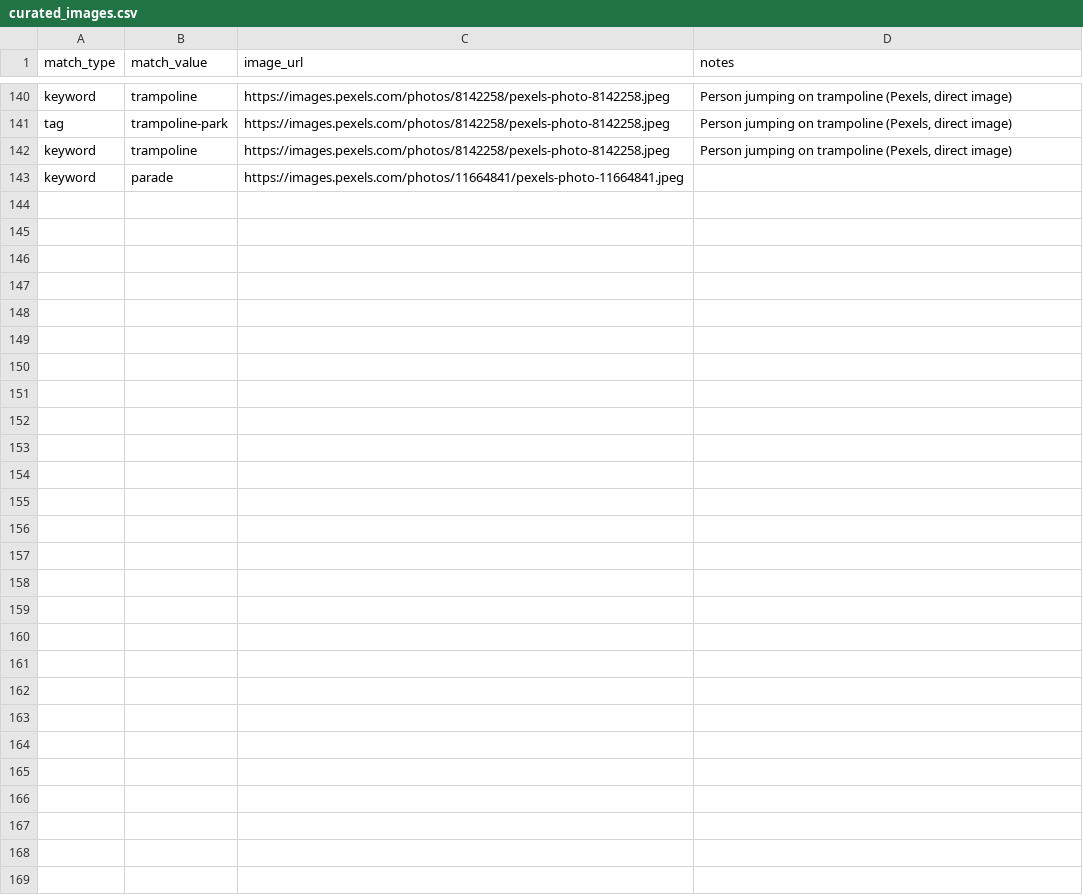
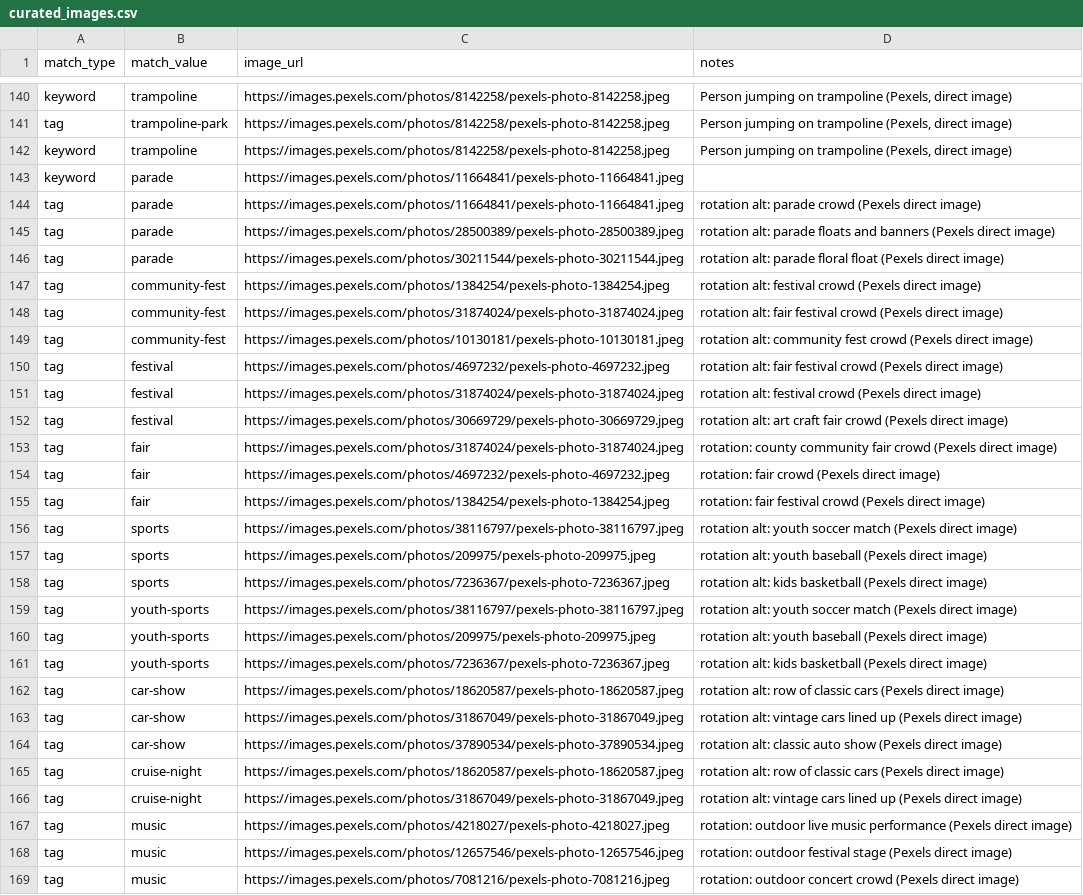
Before and after one commit to avlhohn/msp-family-feed, a CSV file: curated_images.csv, drawn as a sheet; only a part is shown, gaps mark what is left out.

Commit message:
Update curated_images.csv

```diff
--- a/curated_images.csv
+++ b/curated_images.csv
@@ -143 +143,27 @@ keyword,trampoline,https://images.pexels.com/photos/8142258/pexels-photo-8142258
 keyword,parade,https://images.pexels.com/photos/11664841/pexels-photo-11664841.jpeg,
+tag,parade,https://images.pexels.com/photos/11664841/pexels-photo-11664841.jpeg,rotation alt: parade crowd (Pexels direct image)
+tag,parade,https://images.pexels.com/photos/28500389/pexels-photo-28500389.jpeg,rotation alt: parade floats and banners (Pexels direct image)
+tag,parade,https://images.pexels.com/photos/30211544/pexels-photo-30211544.jpeg,rotation alt: parade floral float (Pexels direct image)
+tag,community-fest,https://images.pexels.com/photos/1384254/pexels-photo-1384254.jpeg,rotation alt: festival crowd (Pexels direct image)
+tag,community-fest,https://images.pexels.com/photos/31874024/pexels-photo-31874024.jpeg,rotation alt: fair festival crowd (Pexels direct image)
+tag,community-fest,https://images.pexels.com/photos/10130181/pexels-photo-10130181.jpeg,rotation alt: community fest crowd (Pexels direct image)
+tag,festival,https://images.pexels.com/photos/4697232/pexels-photo-4697232.jpeg,rotation alt: fair festival crowd (Pexels direct image)
+tag,festival,https://images.pexels.com/photos/31874024/pexels-photo-31874024.jpeg,rotation alt: festival crowd (Pexels direct image)
+tag,festival,https://images.pexels.com/photos/30669729/pexels-photo-30669729.jpeg,rotation alt: art craft fair crowd (Pexels direct image)
+tag,fair,https://images.pexels.com/photos/31874024/pexels-photo-31874024.jpeg,rotation: county community fair crowd (Pexels direct image)
+tag,fair,https://images.pexels.com/photos/4697232/pexels-photo-4697232.jpeg,rotation: fair crowd (Pexels direct image)
+tag,fair,https://images.pexels.com/photos/1384254/pexels-photo-1384254.jpeg,rotation: fair festival crowd (Pexels direct image)
+tag,sports,https://images.pexels.com/photos/38116797/pexels-photo-38116797.jpeg,rotation alt: youth soccer match (Pexels direct image)
+tag,sports,https://images.pexels.com/photos/209975/pexels-photo-209975.jpeg,rotation alt: youth baseball (Pexels direct image)
+tag,sports,https://images.pexels.com/photos/7236367/pexels-photo-7236367.jpeg,rotation alt: kids basketball (Pexels direct image)
+tag,youth-sports,https://images.pexels.com/photos/38116797/pexels-photo-38116797.jpeg,rotation alt: youth soccer match (Pexels direct image)
+tag,youth-sports,https://images.pexels.com/photos/209975/pexels-photo-209975.jpeg,rotation alt: youth baseball (Pexels direct image)
+tag,youth-sports,https://images.pexels.com/photos/7236367/pexels-photo-7236367.jpeg,rotation alt: kids basketball (Pexels direct image)
+tag,car-show,https://images.pexels.com/photos/18620587/pexels-photo-18620587.jpeg,rotation alt: row of classic cars (Pexels direct image)
+tag,car-show,https://images.pexels.com/photos/31867049/pexels-photo-31867049.jpeg,rotation alt: vintage cars lined up (Pexels direct image)
+tag,car-show,https://images.pexels.com/photos/37890534/pexels-photo-37890534.jpeg,rotation alt: classic auto show (Pexels direct image)
+tag,cruise-night,https://images.pexels.com/photos/18620587/pexels-photo-18620587.jpeg,rotation alt: row of classic cars (Pexels direct image)
+tag,cruise-night,https://images.pexels.com/photos/31867049/pexels-photo-31867049.jpeg,rotation alt: vintage cars lined up (Pexels direct image)
+tag,music,https://images.pexels.com/photos/4218027/pexels-photo-4218027.jpeg,rotation: outdoor live music performance (Pexels direct image)
+tag,music,https://images.pexels.com/photos/12657546/pexels-photo-12657546.jpeg,rotation: outdoor festival stage (Pexels direct image)
+tag,music,https://images.pexels.com/photos/7081216/pexels-photo-7081216.jpeg,rotation: outdoor concert crowd (Pexels direct image)
```
